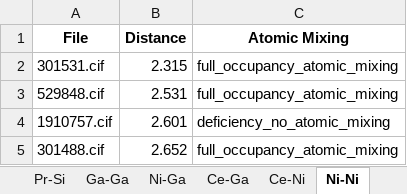
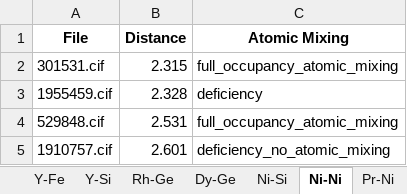
Before and after one commit to bobleesj/cif-bond-analyzer, an Excel workbook: 20240307_histogram_test/output/20240307_histogram_test_element_pairs.xlsx, sheet Ni-Ni, drawn as a sheet; values as stored, in another font and other column widths than the file's, no borders; removed rows and columns are numbered as before the commit, all else as after; the diff names each change by its address in the sheet, - before the commit and + after, or states it on an @@ line.

```diff
--- a/20240307_histogram_test/output/20240307_histogram_test_element_pairs.xlsx (sheet Ni-Ni)
+++ b/20240307_histogram_test/output/20240307_histogram_test_element_pairs.xlsx (sheet Ni-Ni)
+sheet tab: Pr-Ni
+row 3: 1955459.cif | 2.328 | deficiency
-row 5: 301488.cif | 2.652 | full_occupancy_atomic_mixing
```
Also changed, not shown: sheet Ce-Pd, sheet Pd-Pd, sheet Ce-Ga, sheet Ga-Ga, sheet Ni-Si, sheet Si-Si, 1 more sheet, other sheet tabs, 20240307_histogram_test/output/20240307_histogram_test_site_pairs.xlsx, 20240325_Er/output/20240325_Er_element_pairs.xlsx, 42 other files.
